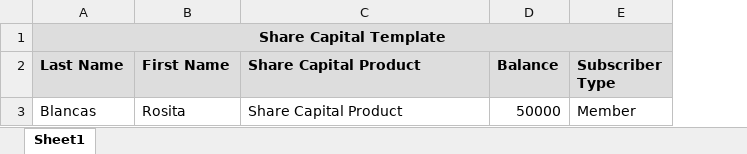
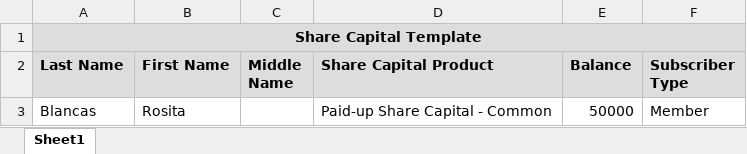
Before and after one commit to vonchristian/coop_balance, an Excel workbook: public/templates/share_capital_template.xlsx, sheet Sheet1, drawn as a sheet; values as stored, in another font and other column widths than the file's, no borders; addresses are those after the commit; the diff names each change by its address in the sheet, - before the commit and + after, or states it on an @@ line.

```diff
--- a/public/templates/share_capital_template.xlsx (sheet Sheet1)
+++ b/public/templates/share_capital_template.xlsx (sheet Sheet1)
+column C (Middle Name), empty
-D3 (Share Capital Product): Share Capital Product
+D3 (Share Capital Product): Paid-up Share Capital - Common
```
Also changed, not shown: 12 other files.
